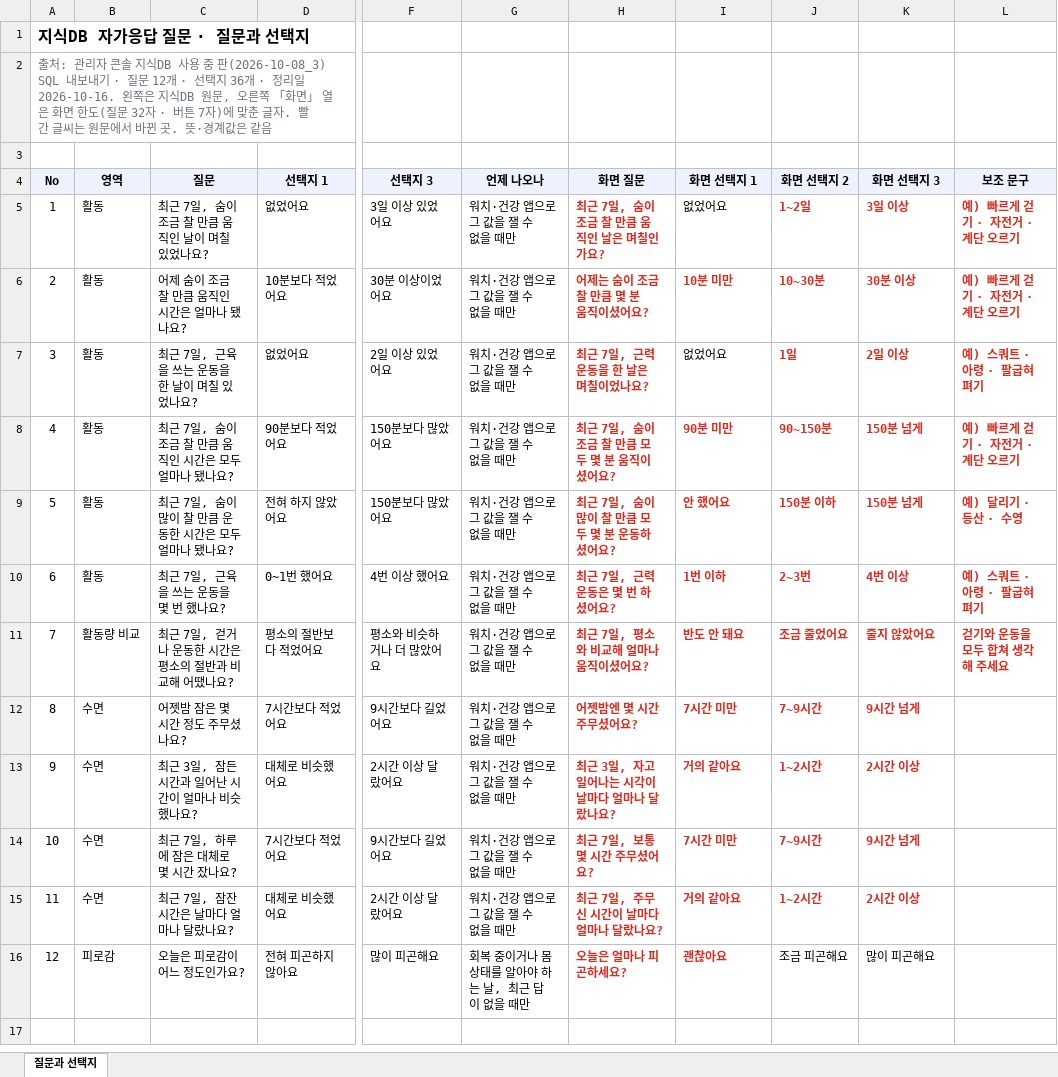
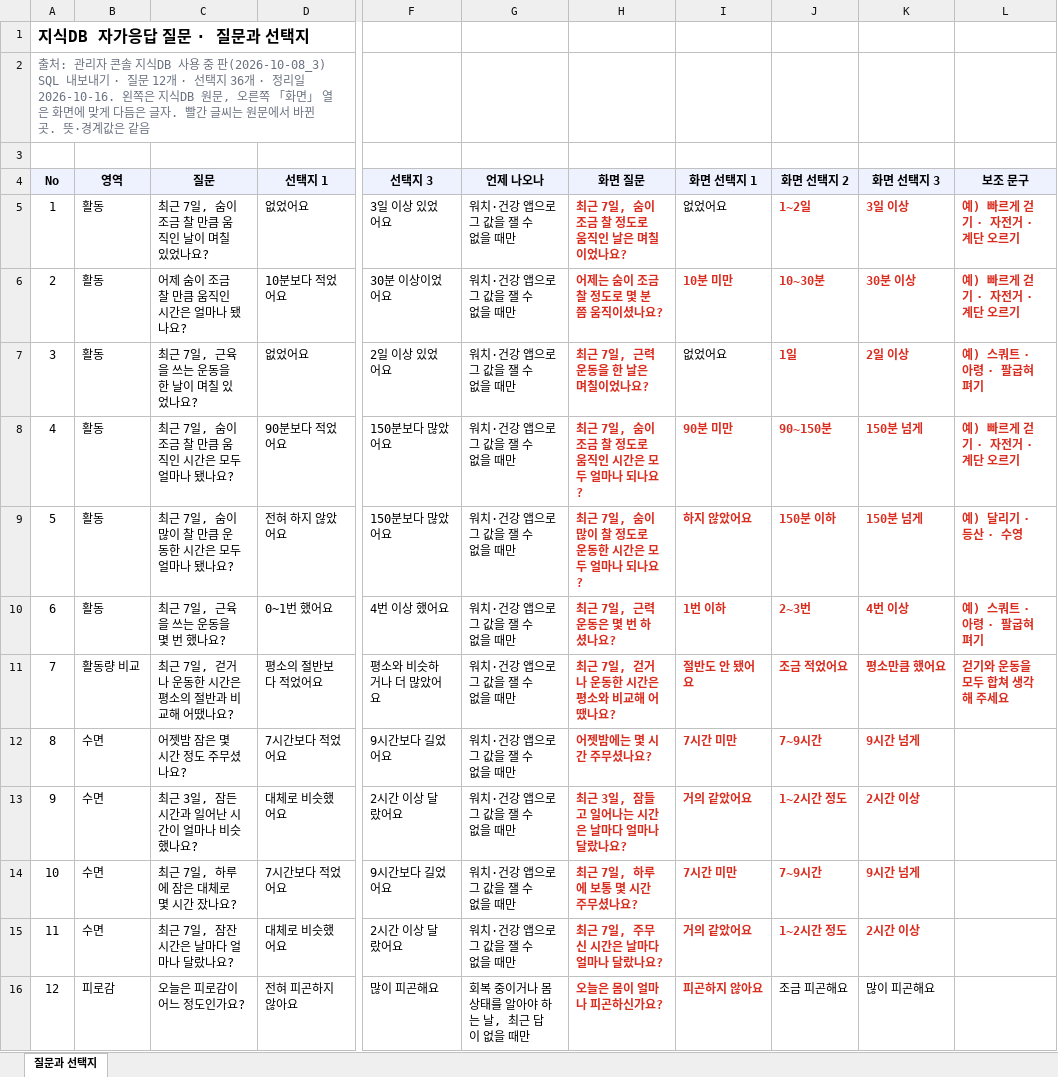
Before and after one commit to srleeinkorea/Project_maiReport, an Excel workbook: docs/엔진/코칭목표/지식DB/maiReport_지식DB_자가응답질문_선택지_v1.0.0.xlsx, sheet 질문과 선택지, drawn as a sheet; only a part is shown, gaps mark what is left out; values as stored, in another font and other column widths than the file's, no borders; the diff names each change by its address in the sheet, - before the commit and + after, or states it on an @@ line.

```diff
--- a/docs/엔진/코칭목표/지식DB/maiReport_지식DB_자가응답질문_선택지_v1.0.0.xlsx (sheet 질문과 선택지)
+++ b/docs/엔진/코칭목표/지식DB/maiReport_지식DB_자가응답질문_선택지_v1.0.0.xlsx (sheet 질문과 선택지)
-A2 (No): …은 화면 한도(질문 32자 · 버튼 7자)에 맞춘 글자.…
+A2 (No): …은 화면에 맞게 다듬은 글자.…
-H5 (화면 질문): 최근 7일, 숨이 조금 찰 만큼 움직인 날은 며칠인가요?
+H5 (화면 질문): 최근 7일, 숨이 조금 찰 정도로 움직인 날은 며칠이었나요?
-H6 (화면 질문): 어제는 숨이 조금 찰 만큼 몇 분 움직이셨어요?
+H6 (화면 질문): 어제는 숨이 조금 찰 정도로 몇 분쯤 움직이셨나요?
-H8 (화면 질문): 최근 7일, 숨이 조금 찰 만큼 모두 몇 분 움직이셨어요?
+H8 (화면 질문): 최근 7일, 숨이 조금 찰 정도로 움직인 시간은 모두 얼마나 되나요?
-H9 (화면 질문): 최근 7일, 숨이 많이 찰 만큼 모두 몇 분 운동하셨어요?
+H9 (화면 질문): 최근 7일, 숨이 많이 찰 정도로 운동한 시간은 모두 얼마나 되나요?
-I9 (화면 선택지 1): 안 했어요
+I9 (화면 선택지 1): 하지 않았어요
-H10 (화면 질문): 최근 7일, 근력 운동은 몇 번 하셨어요?
+H10 (화면 질문): 최근 7일, 근력 운동은 몇 번 하셨나요?
-H11 (화면 질문): 최근 7일, 평소와 비교해 얼마나 움직이셨어요?
+H11 (화면 질문): 최근 7일, 걷거나 운동한 시간은 평소와 비교해 어땠나요?
-I11 (화면 선택지 1): 반도 안 돼요
+I11 (화면 선택지 1): 절반도 안 됐어요
-J11 (화면 선택지 2): 조금 줄었어요
+J11 (화면 선택지 2): 조금 적었어요
-K11 (화면 선택지 3): 줄지 않았어요
+K11 (화면 선택지 3): 평소만큼 했어요
-H12 (화면 질문): 어젯밤엔 몇 시간 주무셨어요?
+H12 (화면 질문): 어젯밤에는 몇 시간 주무셨나요?
-H13 (화면 질문): 최근 3일, 자고 일어나는 시각이 날마다 얼마나 달랐나요?
+H13 (화면 질문): 최근 3일, 잠들고 일어나는 시간은 날마다 얼마나 달랐나요?
-I13 (화면 선택지 1): 거의 같아요
+I13 (화면 선택지 1): 거의 같았어요
-J13 (화면 선택지 2): 1~2시간
+J13 (화면 선택지 2): 1~2시간 정도
-H14 (화면 질문): 최근 7일, 보통 몇 시간 주무셨어요?
+H14 (화면 질문): 최근 7일, 하루에 보통 몇 시간 주무셨나요?
-H15 (화면 질문): 최근 7일, 주무신 시간이 날마다 얼마나 달랐나요?
+H15 (화면 질문): 최근 7일, 주무신 시간은 날마다 얼마나 달랐나요?
-I15 (화면 선택지 1): 거의 같아요
+I15 (화면 선택지 1): 거의 같았어요
-J15 (화면 선택지 2): 1~2시간
+J15 (화면 선택지 2): 1~2시간 정도
-H16 (화면 질문): 오늘은 얼마나 피곤하세요?
+H16 (화면 질문): 오늘은 몸이 얼마나 피곤하신가요?
-I16 (화면 선택지 1): 괜찮아요
+I16 (화면 선택지 1): 피곤하지 않아요
```
Also changed, not shown: docs/화면/10_홈탭/maiReport_홈_오늘의질문_문구_v1.0.0.xlsx, 12 other files.
